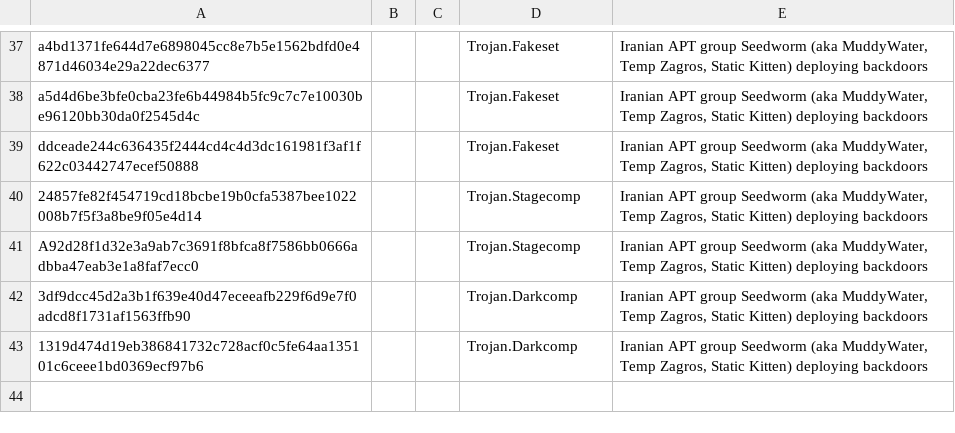
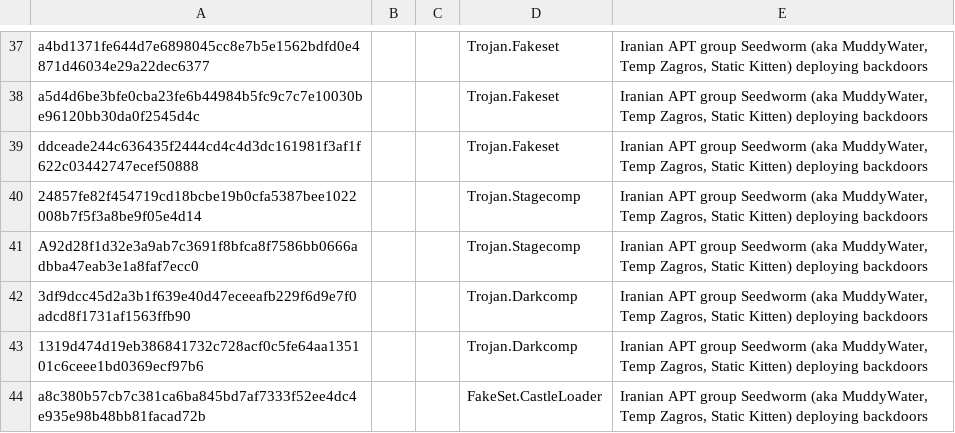
Before and after one commit to TimononBlueMoon/IOC-s, a CSV file: MaliciousHashes.csv, drawn as a sheet; only a part is shown, gaps mark what is left out.

Commit message:
Update MaliciousHashes.csv

```diff
--- a/MaliciousHashes.csv
+++ b/MaliciousHashes.csv
@@ -43 +43,2 @@ A92d28f1d32e3a9ab7c3691f8bfca8f7586bb0666adbba47eab3e1a8faf7ecc0,,,Trojan.Stagec
 1319d474d19eb386841732c728acf0c5fe64aa135101c6ceee1bd0369ecf97b6,,,Trojan.Darkcomp,"Iranian APT group Seedworm (aka MuddyWater, Temp Zagros, Static Kitten) deploying backdoors"
+a8c380b57cb7c381ca6ba845bd7af7333f52ee4dc4e935e98b48bb81facad72b,,,FakeSet.CastleLoader,"Iranian APT group Seedworm (aka MuddyWater, Temp Zagros, Static Kitten) deploying backdoors"
```
